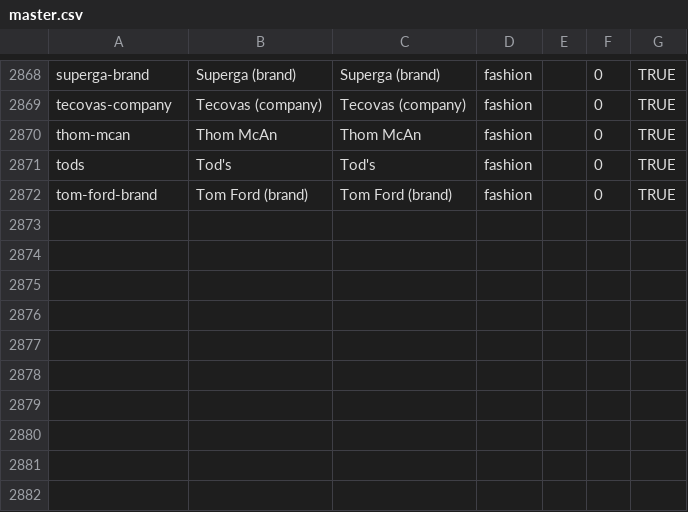
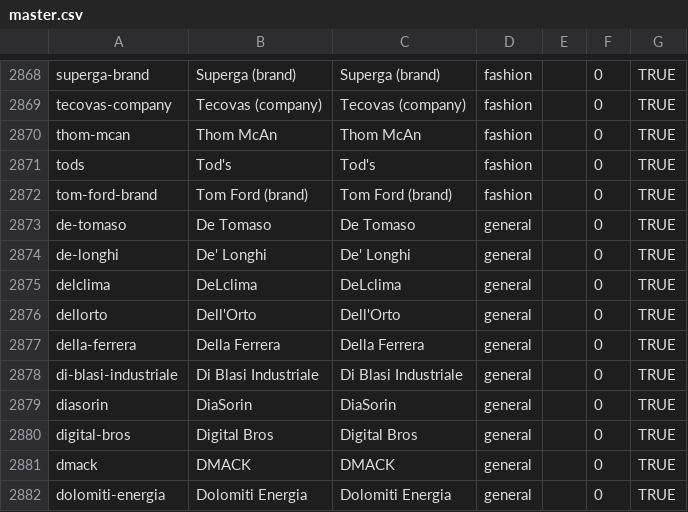
Before and after one commit to wqf2956041-star/pinpai-ai-in, a CSV file: master.csv, drawn as a sheet; only a part is shown, gaps mark what is left out.

Commit message:
batch add 10 brands: De Tomaso, De' Longhi, DeLclima, Dell'Orto, Della Ferrera, Di Blasi Industriale, DiaSorin, Digital Bros, DMACK, Dolomiti Energia

```diff
--- a/master.csv
+++ b/master.csv
@@ -2872 +2872,11 @@ tods|Tod's|Tod's|fashion||0|TRUE
 tom-ford-brand|Tom Ford (brand)|Tom Ford (brand)|fashion||0|TRUE
+de-tomaso|De Tomaso|De Tomaso|general||0|TRUE
+de-longhi|De' Longhi|De' Longhi|general||0|TRUE
+delclima|DeLclima|DeLclima|general||0|TRUE
+dellorto|Dell'Orto|Dell'Orto|general||0|TRUE
+della-ferrera|Della Ferrera|Della Ferrera|general||0|TRUE
+di-blasi-industriale|Di Blasi Industriale|Di Blasi Industriale|general||0|TRUE
+diasorin|DiaSorin|DiaSorin|general||0|TRUE
+digital-bros|Digital Bros|Digital Bros|general||0|TRUE
+dmack|DMACK|DMACK|general||0|TRUE
+dolomiti-energia|Dolomiti Energia|Dolomiti Energia|general||0|TRUE
```
Also changed, not shown: 23 other files.
